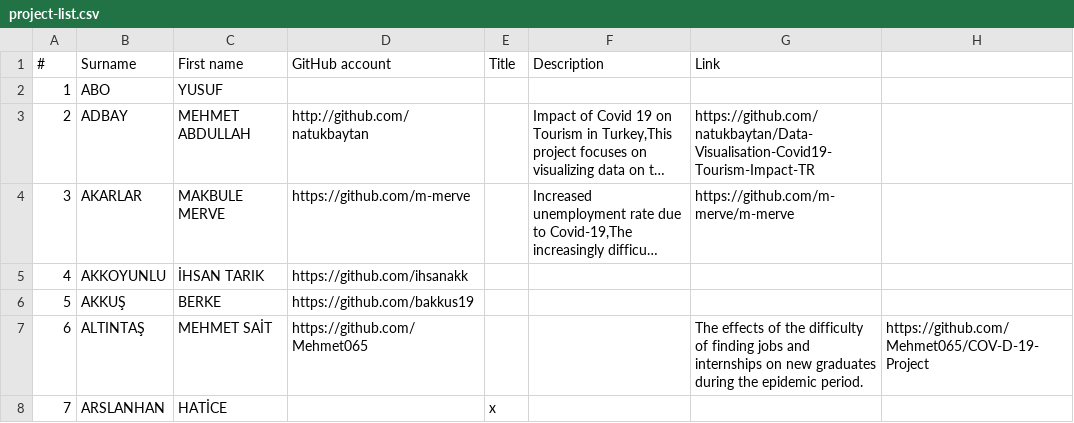
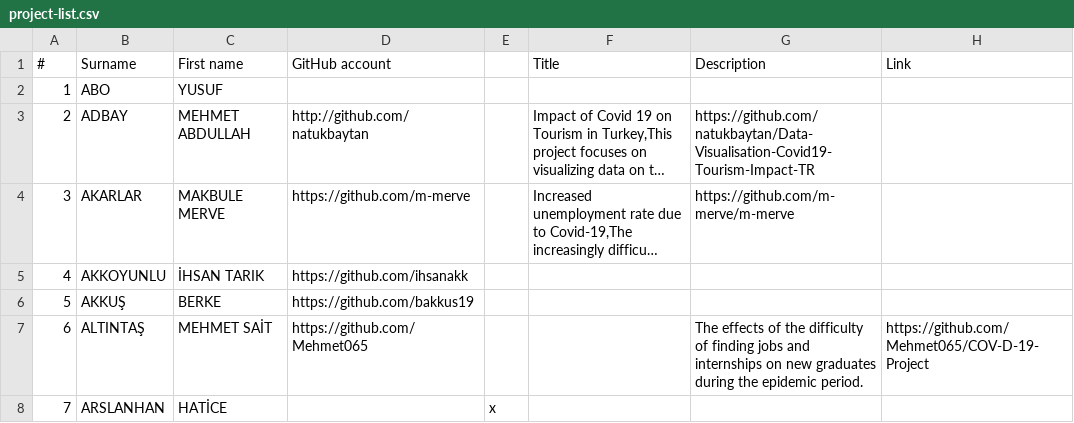
Before and after one commit to hkilter/data-visualization-project, a CSV file: project-list.csv, drawn as a sheet; only a part is shown; long unchanged cells end in ….

Commit message:
Update project-list.csv

```diff
--- a/project-list.csv
+++ b/project-list.csv
@@ -1,2 +1,2 @@
-#,Surname,First name,GitHub account,Title,Description,Link
+#,Surname,First name,GitHub account,,Title,Description,Link
 1,ABO,YUSUF,,,,
```
